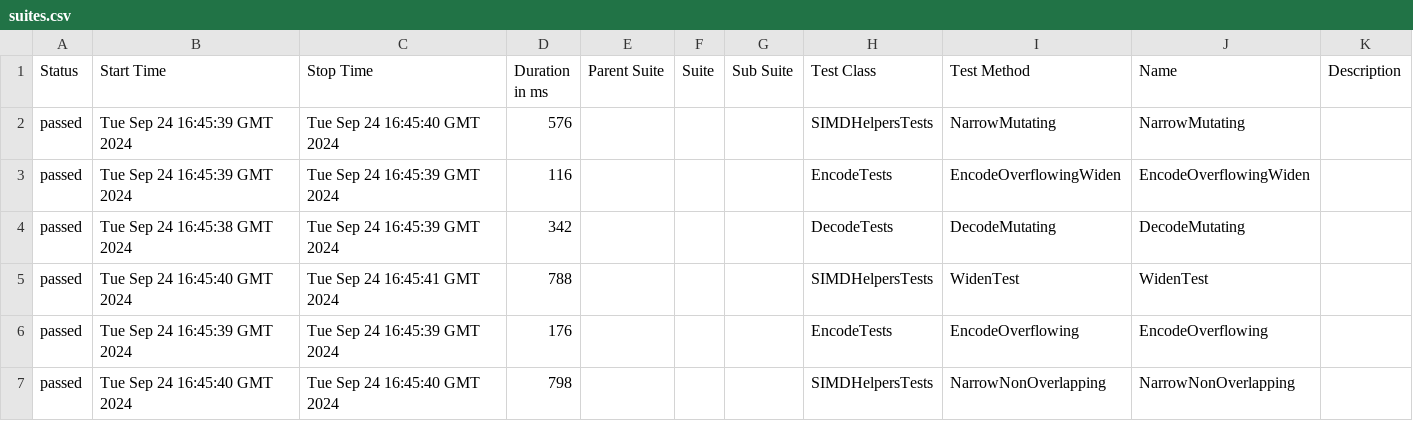
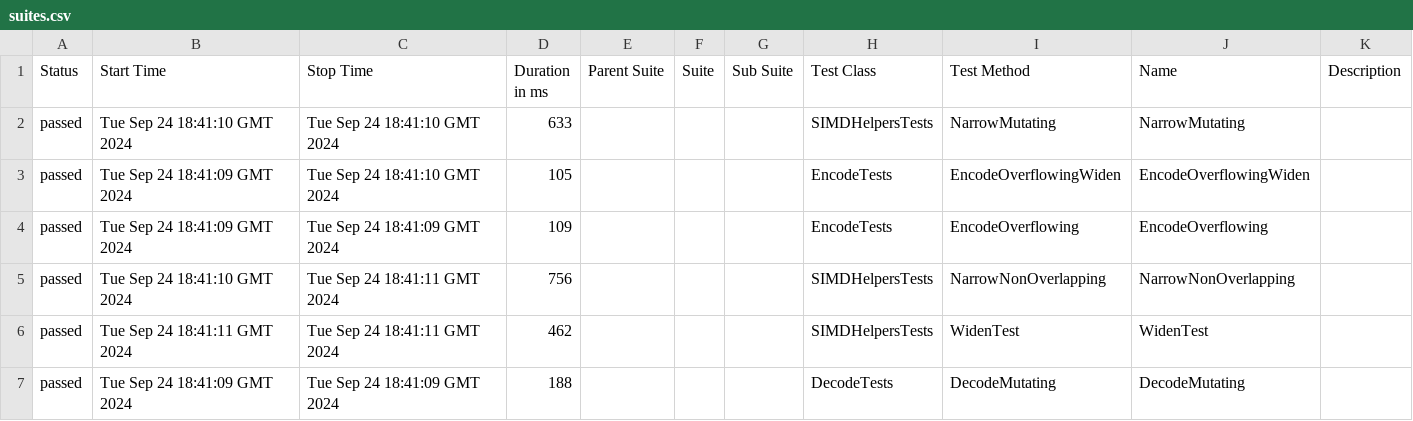
Before and after one commit to budgetdevv/Tokenizers.NET, a CSV file: data/suites.csv, drawn as a sheet.

```diff
--- a/data/suites.csv
+++ b/data/suites.csv
@@ -1,7 +1,7 @@
 "Status","Start Time","Stop Time","Duration in ms","Parent Suite","Suite","Sub Suite","Test Class","Test Method","Name","Description"
-"passed","Tue Sep 24 16:45:39 GMT 2024","Tue Sep 24 16:45:40 GMT 2024","576","","","","SIMDHelpersTests","NarrowMutating","NarrowMutating",""
-"passed","Tue Sep 24 16:45:39 GMT 2024","Tue Sep 24 16:45:39 GMT 2024","116","","","","EncodeTests","EncodeOverflowingWiden","EncodeOverflowingWiden",""
-"passed","Tue Sep 24 16:45:38 GMT 2024","Tue Sep 24 16:45:39 GMT 2024","342","","","","DecodeTests","DecodeMutating","DecodeMutating",""
-"passed","Tue Sep 24 16:45:40 GMT 2024","Tue Sep 24 16:45:41 GMT 2024","788","","","","SIMDHelpersTests","WidenTest","WidenTest",""
-"passed","Tue Sep 24 16:45:39 GMT 2024","Tue Sep 24 16:45:39 GMT 2024","176","","","","EncodeTests","EncodeOverflowing","EncodeOverflowing",""
-"passed","Tue Sep 24 16:45:40 GMT 2024","Tue Sep 24 16:45:40 GMT 2024","798","","","","SIMDHelpersTests","NarrowNonOverlapping","NarrowNonOverlapping",""
+"passed","Tue Sep 24 18:41:10 GMT 2024","Tue Sep 24 18:41:10 GMT 2024","633","","","","SIMDHelpersTests","NarrowMutating","NarrowMutating",""
+"passed","Tue Sep 24 18:41:09 GMT 2024","Tue Sep 24 18:41:10 GMT 2024","105","","","","EncodeTests","EncodeOverflowingWiden","EncodeOverflowingWiden",""
+"passed","Tue Sep 24 18:41:09 GMT 2024","Tue Sep 24 18:41:09 GMT 2024","109","","","","EncodeTests","EncodeOverflowing","EncodeOverflowing",""
+"passed","Tue Sep 24 18:41:10 GMT 2024","Tue Sep 24 18:41:11 GMT 2024","756","","","","SIMDHelpersTests","NarrowNonOverlapping","NarrowNonOverlapping",""
+"passed","Tue Sep 24 18:41:11 GMT 2024","Tue Sep 24 18:41:11 GMT 2024","462","","","","SIMDHelpersTests","WidenTest","WidenTest",""
+"passed","Tue Sep 24 18:41:09 GMT 2024","Tue Sep 24 18:41:09 GMT 2024","188","","","","DecodeTests","DecodeMutating","DecodeMutating",""
```
Also changed, not shown: 33 other files.
